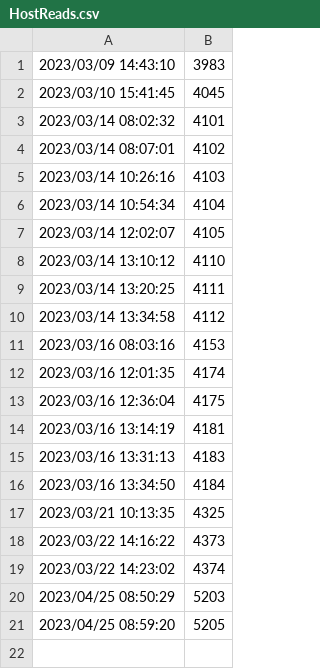
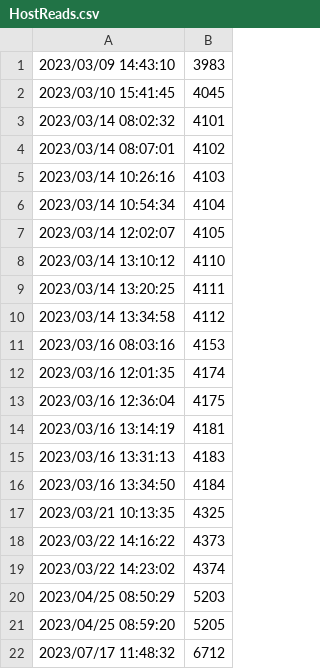
Before and after one commit to truong310100/Soft, a CSV file: Apps/CheckingDevice/CrytalDiskInfo/Smart/WDC PC SN530 SDBPNPZ-512G-100221420C805352/HostReads.csv, drawn as a sheet.

```diff
--- a/Apps/CheckingDevice/CrytalDiskInfo/Smart/WDC PC SN530 SDBPNPZ-512G-100221420C805352/HostReads.csv
+++ b/Apps/CheckingDevice/CrytalDiskInfo/Smart/WDC PC SN530 SDBPNPZ-512G-100221420C805352/HostReads.csv
@@ -21 +21,2 @@
 2023/04/25 08:59:20,5205
+2023/07/17 11:48:32,6712
```
Also changed, not shown: Apps/CheckingDevice/CrytalDiskInfo/Smart/WDC PC SN530 SDBPNPZ-512G-100221420C805352/HostWrites.csv, Apps/CheckingDevice/CrytalDiskInfo/Smart/WDC PC SN530 SDBPNPZ-512G-100221420C805352/PowerOnHours.csv, 27 other files.
